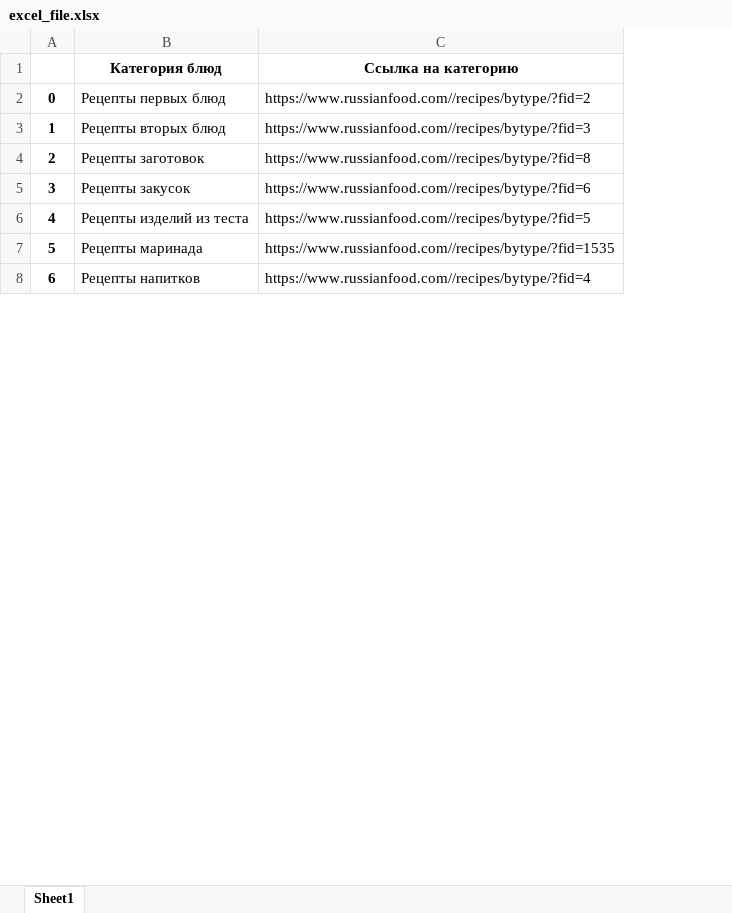
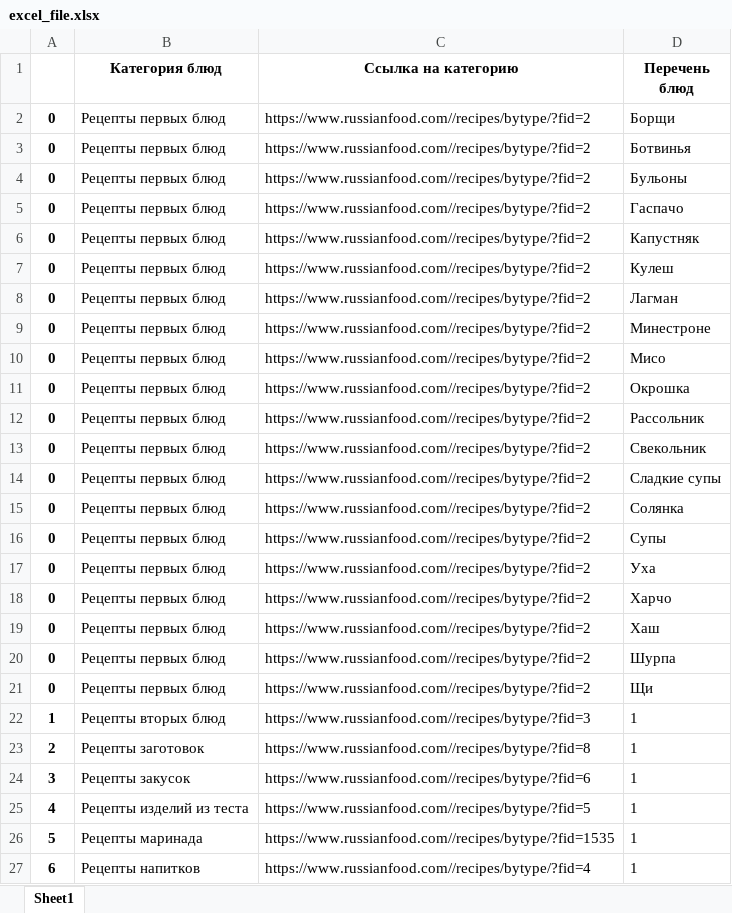
Before and after one commit to EkaterinaToporkova/parcing_recipe, an Excel workbook: excel_file.xlsx, sheet Sheet1, drawn as a sheet; only a part is shown; values as stored, in another font and other column widths than the file's, no borders; the diff names each change by its address in the sheet, - before the commit and + after, or states it on an @@ line.

Commit message:
Добавлен модуль beautiful_dataframe.py для изменения внешнего вида фрейма.Создана новая колонка с перечислением блюд одной из категорий на отдельных строках.

```diff
--- a/excel_file.xlsx (sheet Sheet1)
+++ b/excel_file.xlsx (sheet Sheet1)
+column D (Перечень блюд), rows 21-27: Щи | 1 | 1 | 1 | 1 | 1 | 1
+row 2: 0 | Рецепты первых блюд | https://www.russianfood.com//recipes/bytype/?fid=2 | Борщи
+row 3: 0 | Рецепты первых блюд | https://www.russianfood.com//recipes/bytype/?fid=2 | Ботвинья
+row 4: 0 | Рецепты первых блюд | https://www.russianfood.com//recipes/bytype/?fid=2 | Бульоны
+row 5: 0 | Рецепты первых блюд | https://www.russianfood.com//recipes/bytype/?fid=2 | Гаспачо
+row 6: 0 | Рецепты первых блюд | https://www.russianfood.com//recipes/bytype/?fid=2 | Капустняк
+row 7: 0 | Рецепты первых блюд | https://www.russianfood.com//recipes/bytype/?fid=2 | Кулеш
+row 8: 0 | Рецепты первых блюд | https://www.russianfood.com//recipes/bytype/?fid=2 | Лагман
+row 9: 0 | Рецепты первых блюд | https://www.russianfood.com//recipes/bytype/?fid=2 | Минестроне
+row 10: 0 | Рецепты первых блюд | https://www.russianfood.com//recipes/bytype/?fid=2 | Мисо
+row 11: 0 | Рецепты первых блюд | https://www.russianfood.com//recipes/bytype/?fid=2 | Окрошка
+row 12: 0 | Рецепты первых блюд | https://www.russianfood.com//recipes/bytype/?fid=2 | Рассольник
+row 13: 0 | Рецепты первых блюд | https://www.russianfood.com//recipes/bytype/?fid=2 | Свекольник
+row 14: 0 | Рецепты первых блюд | https://www.russianfood.com//recipes/bytype/?fid=2 | Сладкие супы
+row 15: 0 | Рецепты первых блюд | https://www.russianfood.com//recipes/bytype/?fid=2 | Солянка
+row 16: 0 | Рецепты первых блюд | https://www.russianfood.com//recipes/bytype/?fid=2 | Супы
+row 17: 0 | Рецепты первых блюд | https://www.russianfood.com//recipes/bytype/?fid=2 | Уха
+row 18: 0 | Рецепты первых блюд | https://www.russianfood.com//recipes/bytype/?fid=2 | Харчо
+row 19: 0 | Рецепты первых блюд | https://www.russianfood.com//recipes/bytype/?fid=2 | Хаш
+row 20: 0 | Рецепты первых блюд | https://www.russianfood.com//recipes/bytype/?fid=2 | Шурпа
```
Also changed, not shown: 2 other files.
